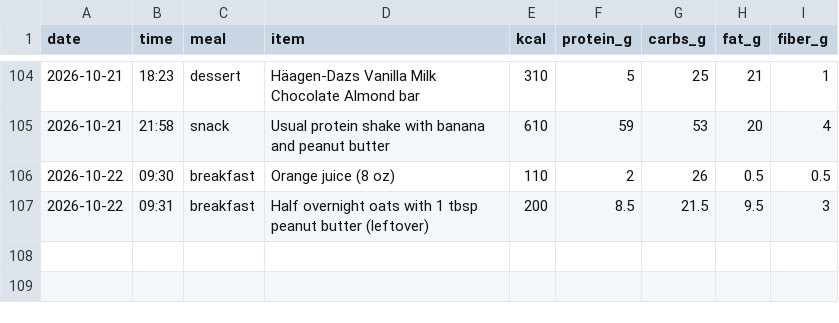
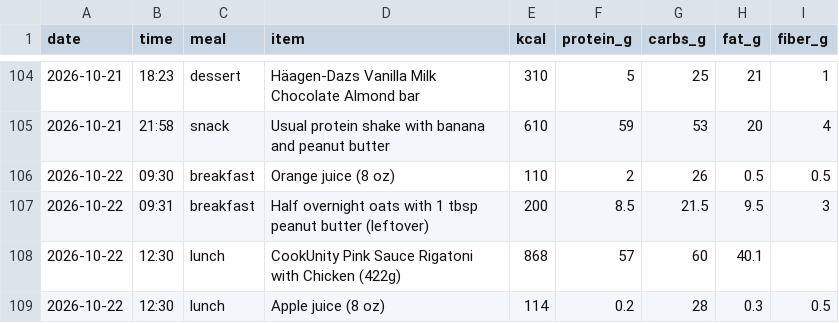
Before and after one commit to pondorasti/pondorasti, a CSV file: apps/macro/content/meals.csv, drawn as a sheet; only a part is shown, gaps mark what is left out.

```diff
--- a/apps/macro/content/meals.csv
+++ b/apps/macro/content/meals.csv
@@ -107 +107,3 @@ date,time,meal,item,kcal,protein_g,carbs_g,fat_g,fiber_g
 2026-10-22,09:31,breakfast,Half overnight oats with 1 tbsp peanut butter (leftover),200,8.5,21.5,9.5,3
+2026-10-22,12:30,lunch,CookUnity Pink Sauce Rigatoni with Chicken (422g),868,57,60,40.1,
+2026-10-22,12:30,lunch,Apple juice (8 oz),114,0.2,28,0.3,0.5
```
